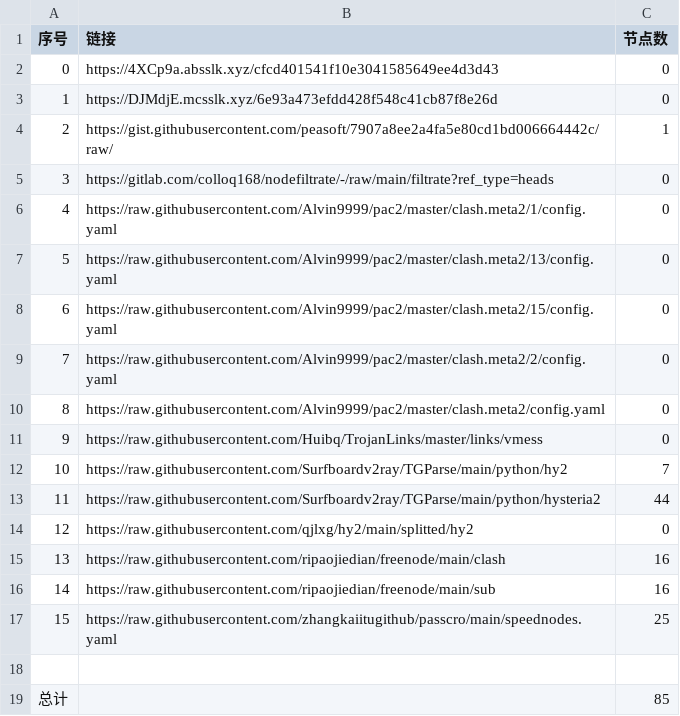
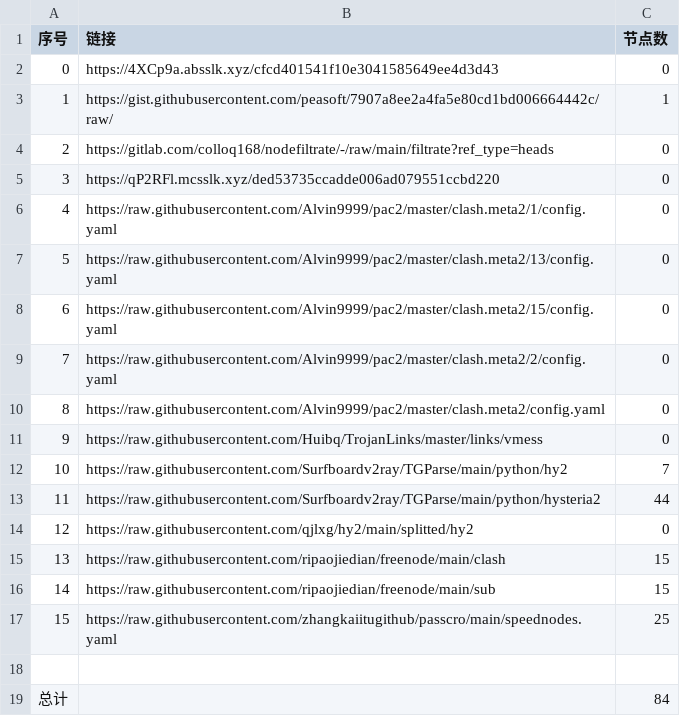
Before and after one commit to gp5061127/NoMoreWalls, a CSV file: list_result.csv, drawn as a sheet.

```diff
--- a/list_result.csv
+++ b/list_result.csv
@@ -2,5 +2,5 @@
 0,https://4XCp9a.absslk.xyz/cfcd401541f10e3041585649ee4d3d43,0
-1,https://DJMdjE.mcsslk.xyz/6e93a473efdd428f548c41cb87f8e26d,0
-2,https://gist.githubusercontent.com/peasoft/7907a8ee2a4fa5e80cd1bd006664442c/raw/,1
-3,https://gitlab.com/colloq168/nodefiltrate/-/raw/main/filtrate?ref_type=heads,0
+1,https://gist.githubusercontent.com/peasoft/7907a8ee2a4fa5e80cd1bd006664442c/raw/,1
+2,https://gitlab.com/colloq168/nodefiltrate/-/raw/main/filtrate?ref_type=heads,0
+3,https://qP2RFl.mcsslk.xyz/ded53735ccadde006ad079551ccbd220,0
 4,https://raw.githubusercontent.com/Alvin9999/pac2/master/clash.meta2/1/config.yaml,0
@@ -14,6 +14,6 @@
 12,https://raw.githubusercontent.com/qjlxg/hy2/main/splitted/hy2,0
-13,https://raw.githubusercontent.com/ripaojiedian/freenode/main/clash,16
-14,https://raw.githubusercontent.com/ripaojiedian/freenode/main/sub,16
+13,https://raw.githubusercontent.com/ripaojiedian/freenode/main/clash,15
+14,https://raw.githubusercontent.com/ripaojiedian/freenode/main/sub,15
 15,https://raw.githubusercontent.com/zhangkaiitugithub/passcro/main/speednodes.yaml,25
 
-总计,,85
+总计,,84
```
Also changed, not shown: 17 other files.
